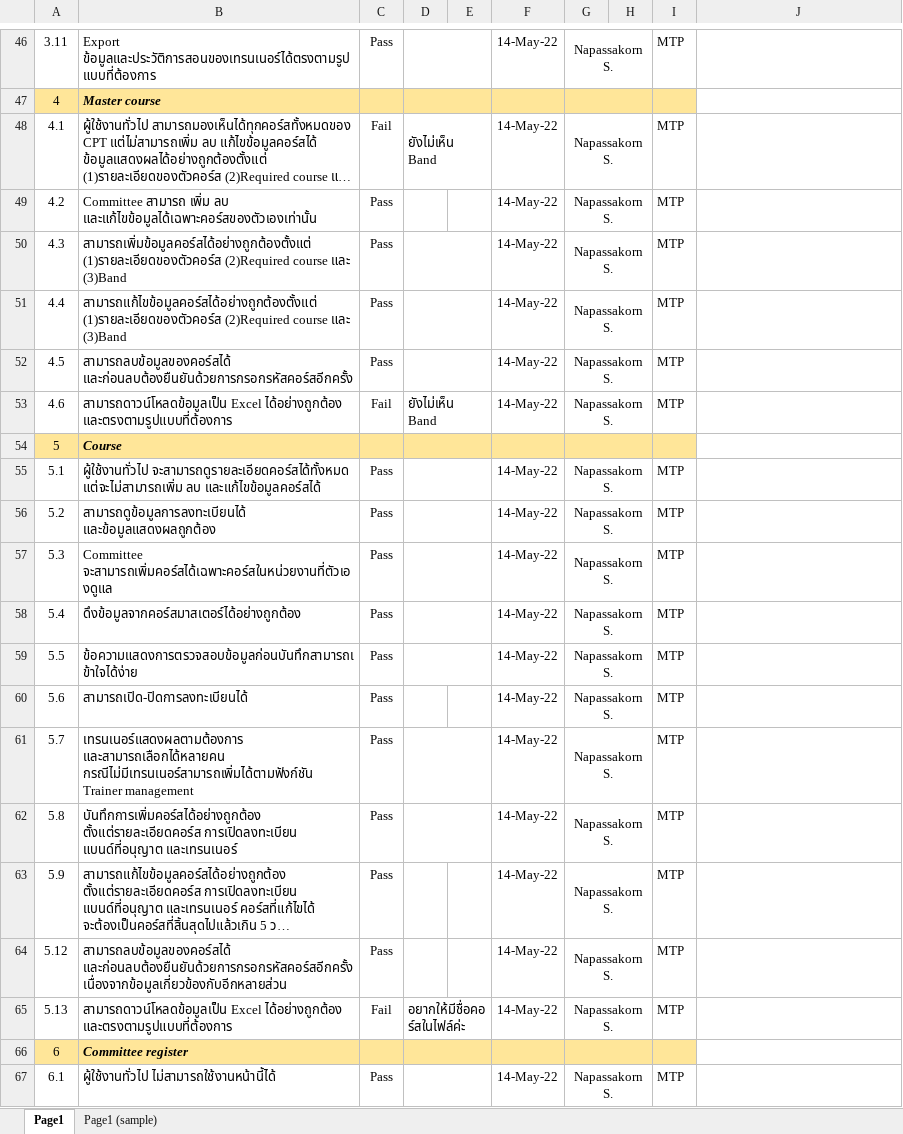
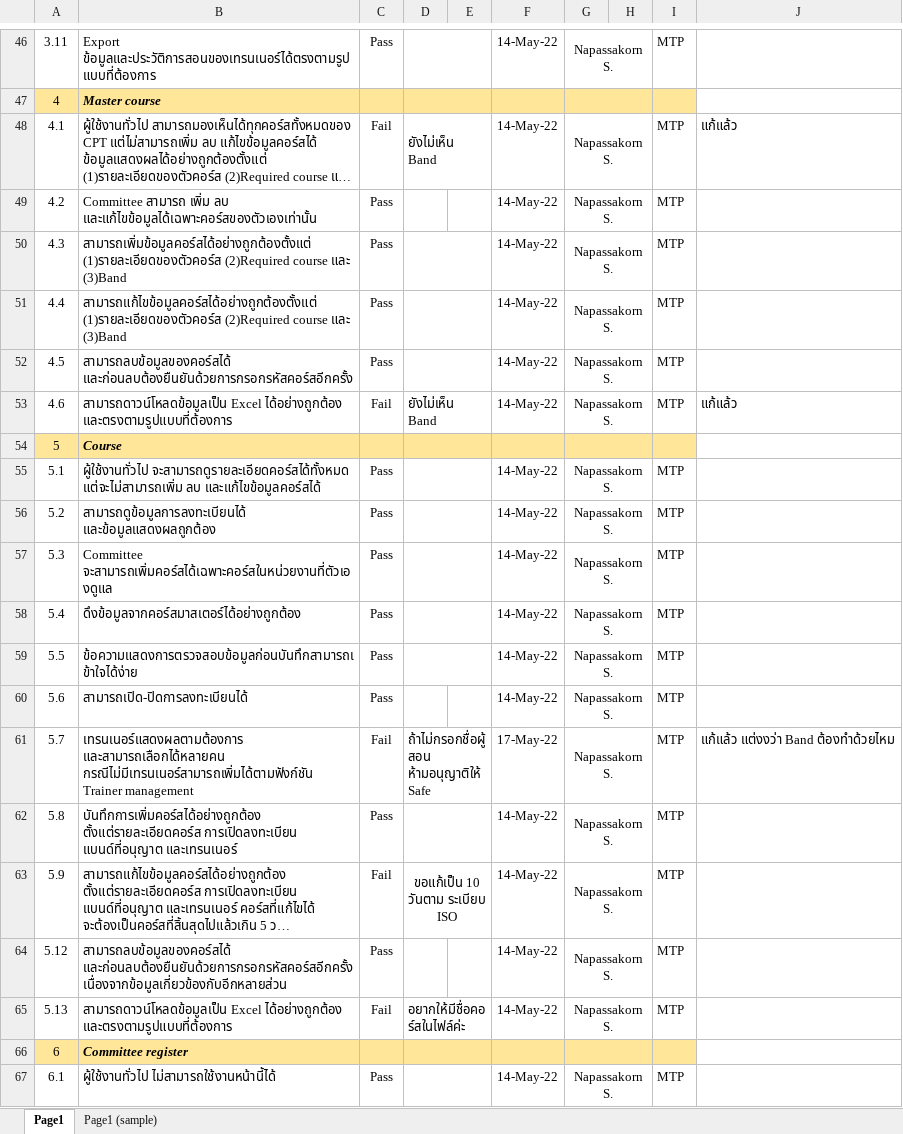
Before and after one commit to kanchanaduck/SYS, an Excel workbook: BN/wwwroot/Database/HRGIS_TRAINING_TestCase_MTP_rev01.xlsx, sheet Page1, drawn as a sheet; only a part is shown, gaps mark what is left out; long unchanged cells end in …; values as stored, in another font and other column widths than the file's, no borders; conditional formats not drawn; the diff covers the shown part only; the diff names each change by its address in the sheet, - before the commit and + after, or states it on an @@ line.

```diff
--- a/BN/wwwroot/Database/HRGIS_TRAINING_TestCase_MTP_rev01.xlsx (sheet Page1)
+++ b/BN/wwwroot/Database/HRGIS_TRAINING_TestCase_MTP_rev01.xlsx (sheet Page1)
-J48: (empty)
+J48: แก้แล้ว
-J53: (empty)
+J53: แก้แล้ว
-C61: Pass
+C61: Fail
-D61: (empty)
+D61: ถ้าไม่กรอกชื่อผู้สอน ห้ามอนุญาติให้ Safe
-F61: 14-May-22
+F61: 17-May-22
-J61: (empty)
+J61: แก้แล้ว แต่งงว่า Band ต้องทำด้วยไหม
-C63: Pass
+C63: Fail
-D63: (empty)
+D63: ขอแก้เป็น 10 วันตาม ระเบียบ ISO
+D63:E63 merged
```
Also changed, not shown: 17 added rows, 9 removed rows and 4 edited cells elsewhere in this sheet, 41 other files.
